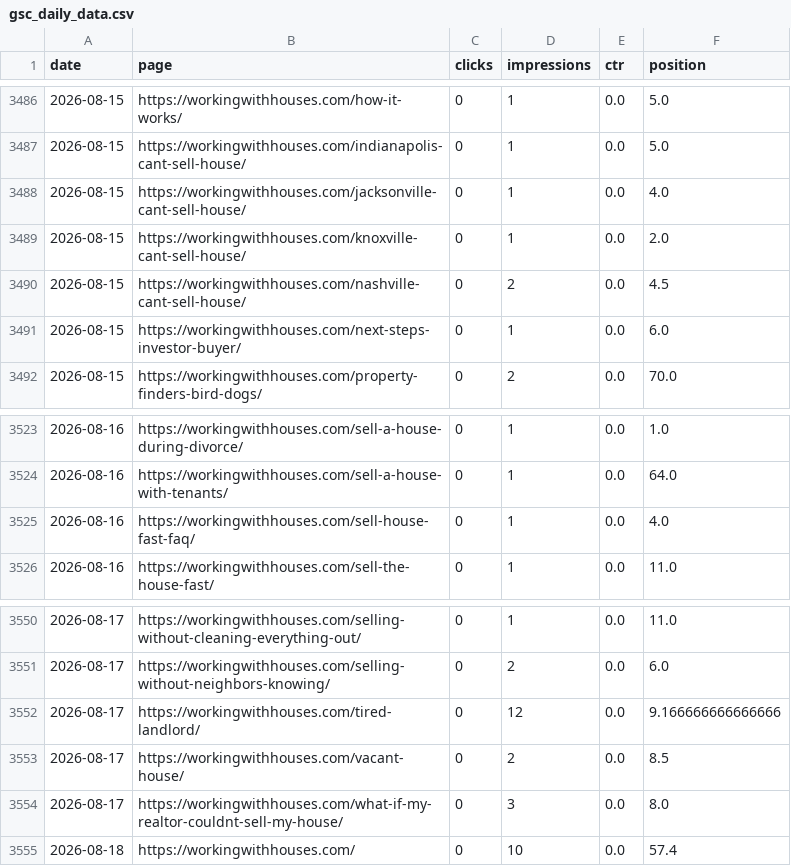
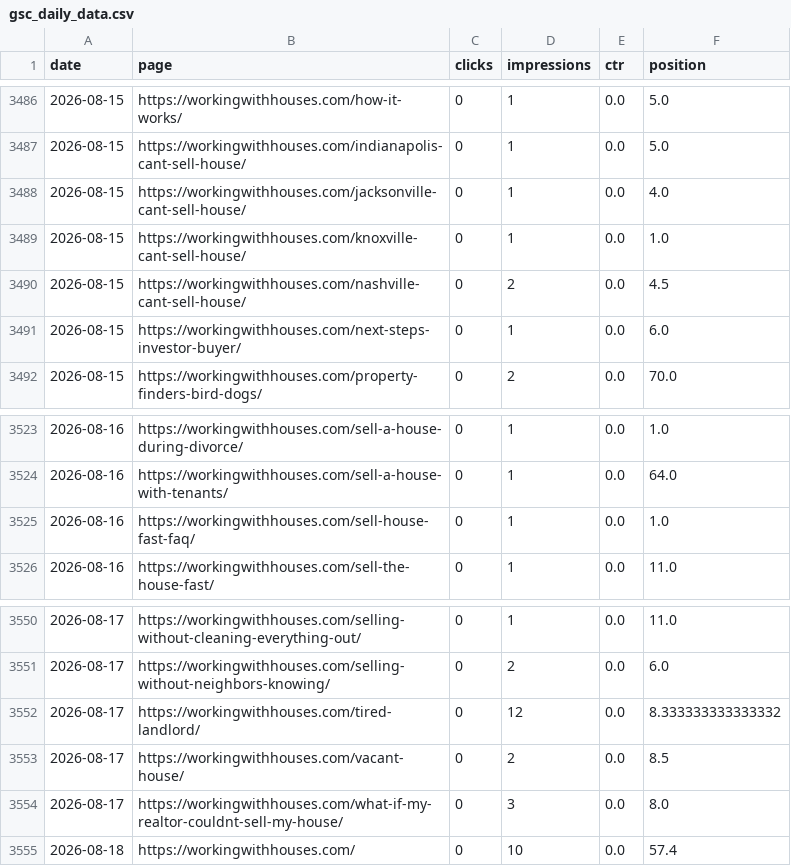
Before and after one commit to figlesias7/GSC-Tracker, a CSV file: data/gsc_daily_data.csv, drawn as a sheet; only a part is shown, gaps mark what is left out; the diff covers the shown part only.

```diff
--- a/data/gsc_daily_data.csv
+++ b/data/gsc_daily_data.csv
@@ -3488,3 +3488,3 @@ date,page,clicks,impressions,ctr,position
 2026-08-15,https://workingwithhouses.com/jacksonville-cant-sell-house/,0,1,0.0,4.0
-2026-08-15,https://workingwithhouses.com/knoxville-cant-sell-house/,0,1,0.0,2.0
+2026-08-15,https://workingwithhouses.com/knoxville-cant-sell-house/,0,1,0.0,1.0
 2026-08-15,https://workingwithhouses.com/nashville-cant-sell-house/,0,2,0.0,4.5
@@ -3524,3 +3524,3 @@ date,page,clicks,impressions,ctr,position
 2026-08-16,https://workingwithhouses.com/sell-a-house-with-tenants/,0,1,0.0,64.0
-2026-08-16,https://workingwithhouses.com/sell-house-fast-faq/,0,1,0.0,4.0
+2026-08-16,https://workingwithhouses.com/sell-house-fast-faq/,0,1,0.0,1.0
 2026-08-16,https://workingwithhouses.com/sell-the-house-fast/,0,1,0.0,11.0
@@ -3551,3 +3551,3 @@ date,page,clicks,impressions,ctr,position
 2026-08-17,https://workingwithhouses.com/selling-without-neighbors-knowing/,0,2,0.0,6.0
-2026-08-17,https://workingwithhouses.com/tired-landlord/,0,12,0.0,9.166666666666666
+2026-08-17,https://workingwithhouses.com/tired-landlord/,0,12,0.0,8.333333333333332
 2026-08-17,https://workingwithhouses.com/vacant-house/,0,2,0.0,8.5
```
Also changed, not shown: 29 added rows elsewhere in this file, 1 other file.
